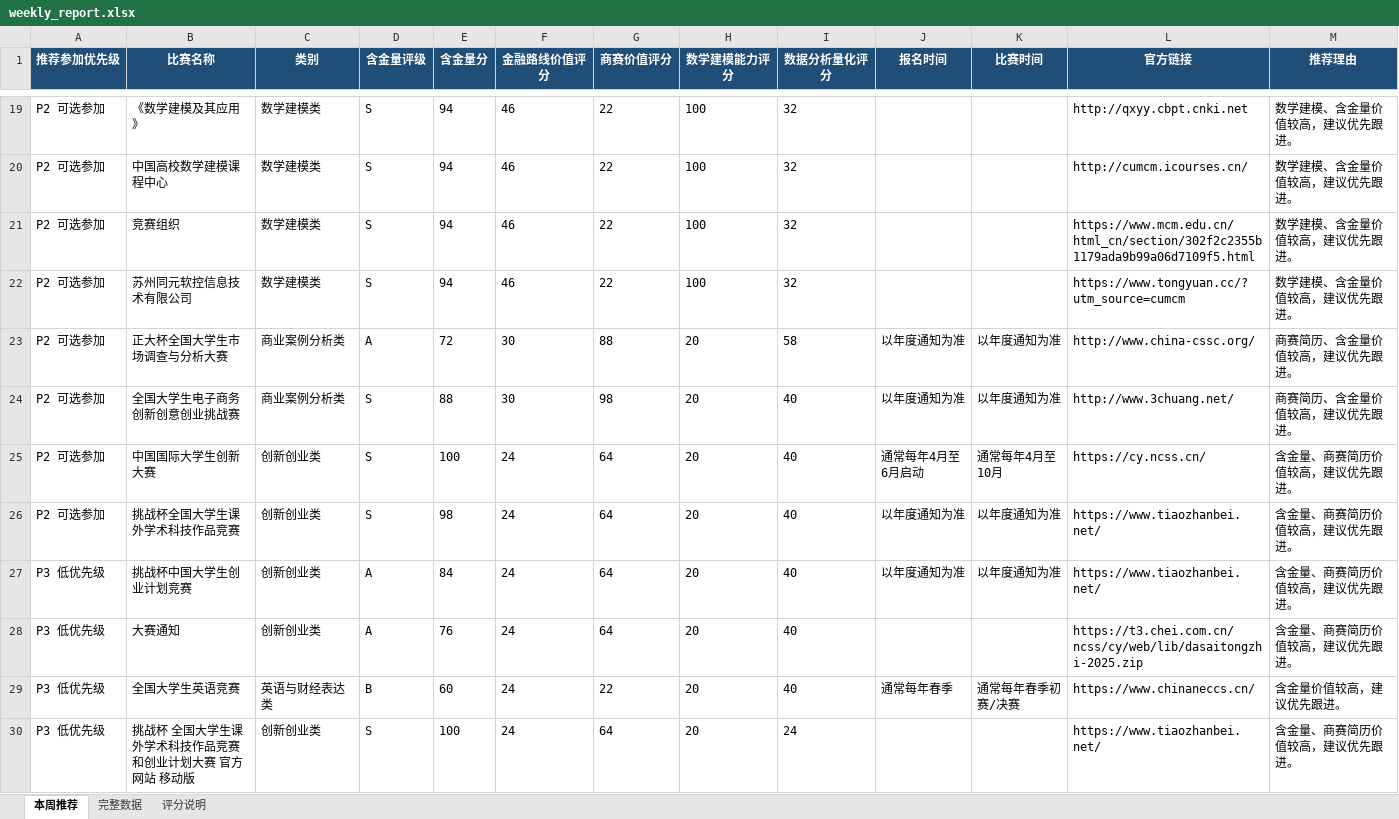
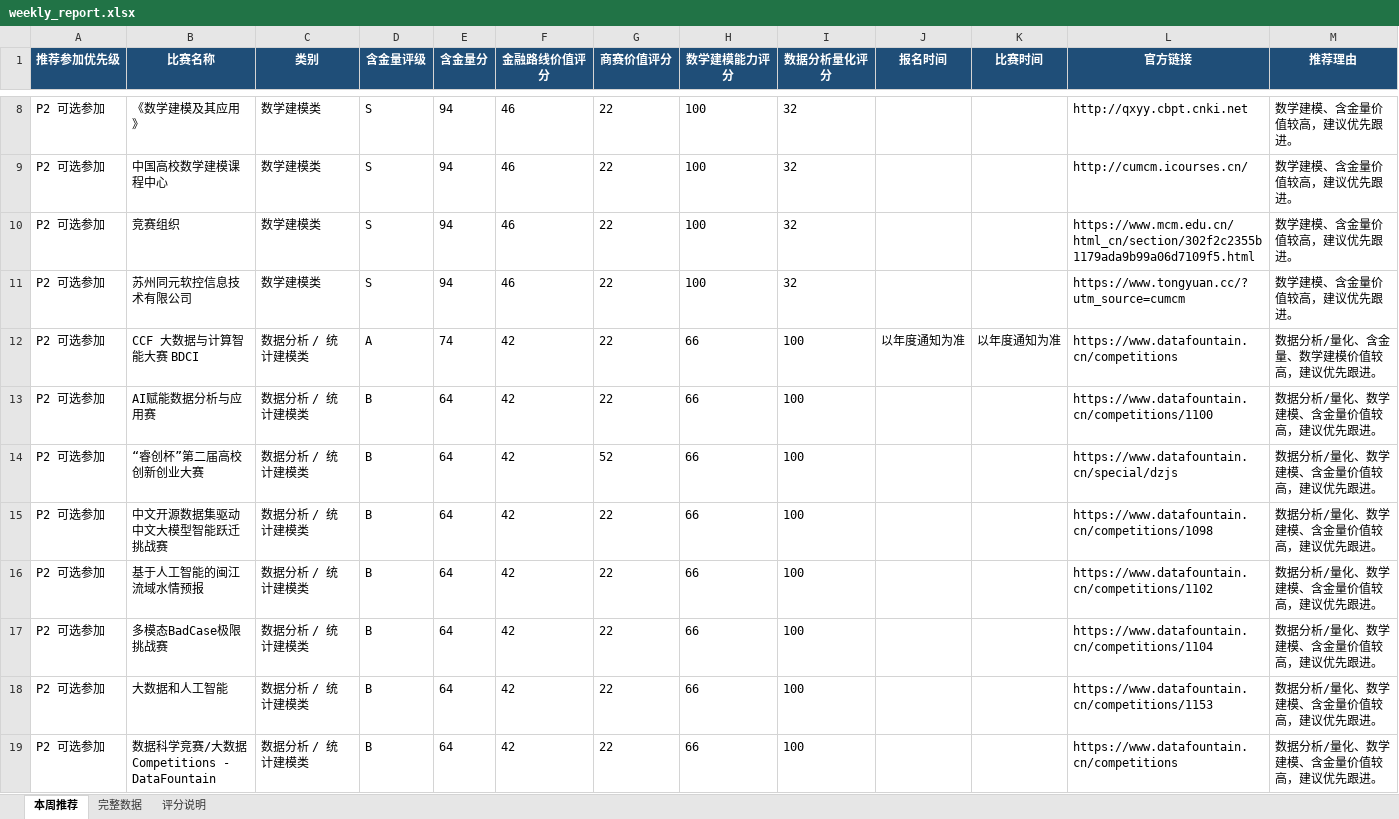
Before and after one commit to gddsn/competition-radar, an Excel workbook: reports/weekly_report.xlsx, sheet 本周推荐, drawn as a sheet; only a part is shown, gaps mark what is left out; the shorter side is filled out with more unchanged rows; values as stored, in another font and other column widths than the file's, no borders; the diff covers the shown part only; the diff names each change by its address in the sheet, - before the commit and + after, or states it on an @@ line.

```diff
--- a/reports/weekly_report.xlsx (sheet 本周推荐)
+++ b/reports/weekly_report.xlsx (sheet 本周推荐)
+row 12: P2 可选参加 | CCF 大数据与计算智能大赛 BDCI | 数据分析 / 统计建模类 | A | 74 | 42 | 22 | 66 | 100 | 以年度通知为准 | 以年度通知为准 | https://www.datafountain.cn/competitions | 数据分析/量化、含金量、数学建模价值较高，建议优先跟进。
+row 13: P2 可选参加 | AI赋能数据分析与应用赛 | 数据分析 / 统计建模类 | B | 64 | 42 | 22 | 66 | 100 |  |  | https://www.datafountain.cn/competitions/1100 | 数据分析/量化、数学建模、含金量价值较高，建议优先跟进。
+row 14: P2 可选参加 | “睿创杯”第二届高校创新创业大赛 | 数据分析 / 统计建模类 | B | 64 | 42 | 52 | 66 | 100 |  |  | https://www.datafountain.cn/special/dzjs | 数据分析/量化、数学建模、含金量价值较高，建议优先跟进。
+row 15: P2 可选参加 | 中文开源数据集驱动中文大模型智能跃迁挑战赛 | 数据分析 / 统计建模类 | B | 64 | 42 | 22 | 66 | 100 |  |  | https://www.datafountain.cn/competitions/1098 | 数据分析/量化、数学建模、含金量价值较高，建议优先跟进。
+row 16: P2 可选参加 | 基于人工智能的闽江流域水情预报 | 数据分析 / 统计建模类 | B | 64 | 42 | 22 | 66 | 100 |  |  | https://www.datafountain.cn/competitions/1102 | 数据分析/量化、数学建模、含金量价值较高，建议优先跟进。
+row 17: P2 可选参加 | 多模态BadCase极限挑战赛 | 数据分析 / 统计建模类 | B | 64 | 42 | 22 | 66 | 100 |  |  | https://www.datafountain.cn/competitions/1104 | 数据分析/量化、数学建模、含金量价值较高，建议优先跟进。
+row 18: P2 可选参加 | 大数据和人工智能 | 数据分析 / 统计建模类 | B | 64 | 42 | 22 | 66 | 100 |  |  | https://www.datafountain.cn/competitions/1153 | 数据分析/量化、数学建模、含金量价值较高，建议优先跟进。
+row 19: P2 可选参加 | 数据科学竞赛/大数据 Competitions - DataFountain | 数据分析 / 统计建模类 | B | 64 | 42 | 22 | 66 | 100 |  |  | https://www.datafountain.cn/competitions | 数据分析/量化、数学建模、含金量价值较高，建议优先跟进。
```
Also changed, not shown: 3 added rows, 11 removed rows and 2 edited cells elsewhere in this sheet, sheet 完整数据, 3 other files.
